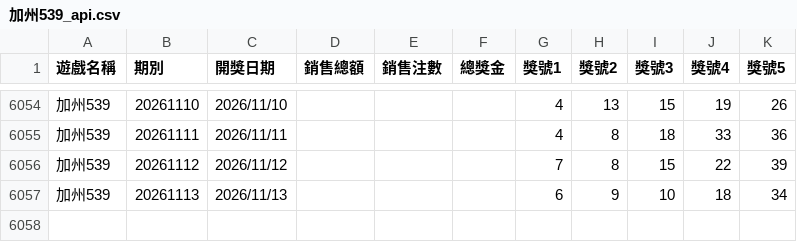
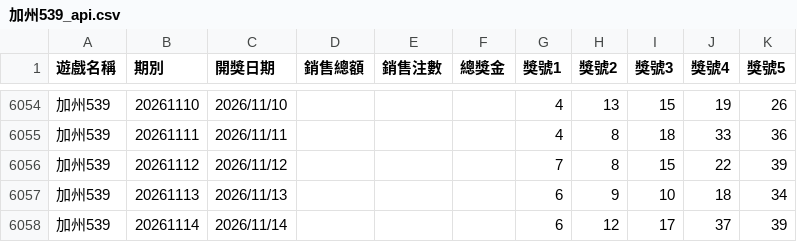
Before and after one commit to tongxiaooppo-boop/lotto-lucky, a CSV file: history/api/加州539_api.csv, drawn as a sheet; only a part is shown, gaps mark what is left out.

```diff
--- a/history/api/加州539_api.csv
+++ b/history/api/加州539_api.csv
@@ -6057 +6057,2 @@
 加州539,20261113,2026/11/13,,,,6,9,10,18,34
+加州539,20261114,2026/11/14,,,,6,12,17,37,39
```
Also changed, not shown: 2 other files.
